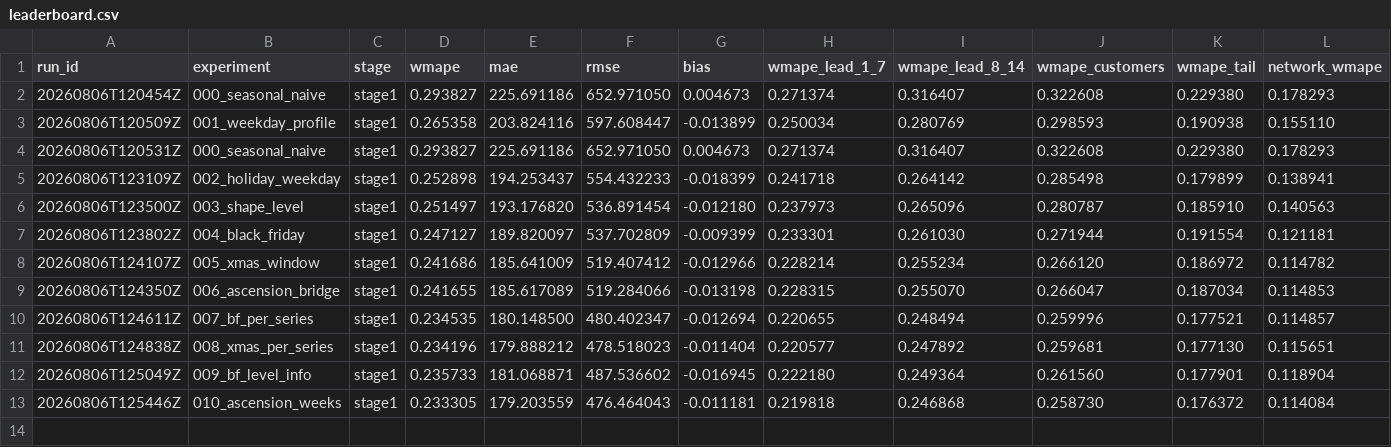
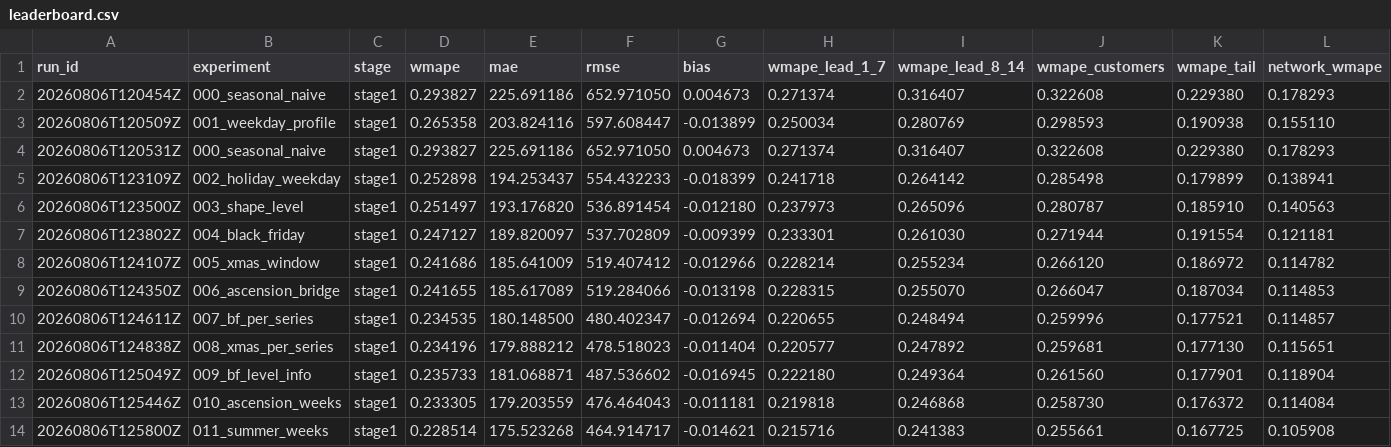
Before and after one commit to fifth-law/experiment-forecast, a CSV file: results/leaderboard.csv, drawn as a sheet; only a part is shown; rows hold the shown columns only; the diff names each change by its address in the sheet, - before the commit and + after, or states it on an @@ line.

```diff
--- a/results/leaderboard.csv
+++ b/results/leaderboard.csv
+row 14: 20260806T125800Z | 011_summer_weeks | stage1 | 0.228514 | 175.523268 | 464.914717 | -0.014621 | 0.215716 | 0.241383 | 0.255661 | 0.167725 | 0.105908
```
Also changed, not shown: 4 other files.
